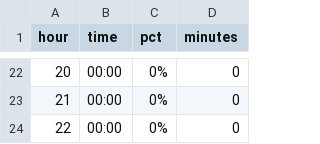
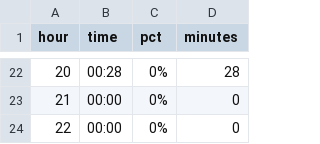
Before and after one commit to johnlicataptbiz/DailyAccomplishments, a CSV file: reports/2025-12-13/hourly_focus-2025-12-13.csv, drawn as a sheet; only a part is shown, gaps mark what is left out; the diff covers the shown part only.

```diff
--- a/reports/2025-12-13/hourly_focus-2025-12-13.csv
+++ b/reports/2025-12-13/hourly_focus-2025-12-13.csv
@@ -22,2 +22,2 @@ hour,time,pct,minutes
-20,00:00,0%,0
+20,00:28,0%,28
 21,00:00,0%,0
```
Also changed, not shown: 32 edited cells elsewhere in this file, 6 other files.
